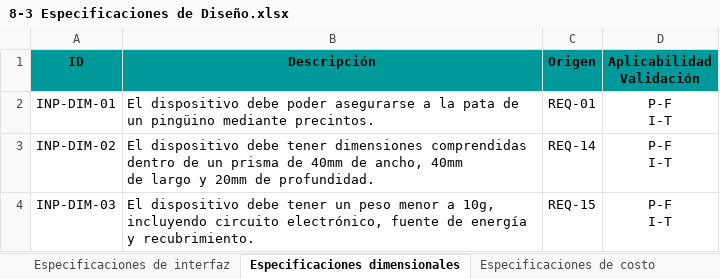
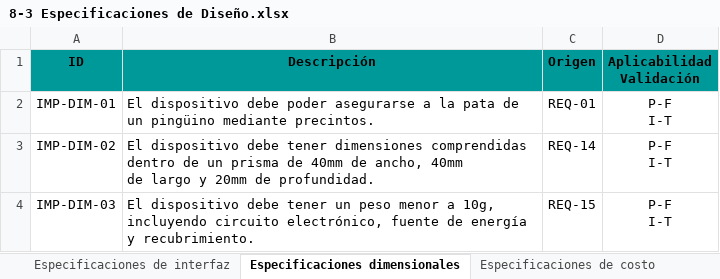
Before and after one commit to odevincenti/Wet-DryPenguins, an Excel workbook: Documentación/Tablas/8-3 Especificaciones de Diseño.xlsx, sheet Especificaciones dimensionales, drawn as a sheet; values as stored, in another font and other column widths than the file's, no borders; the diff names each change by its address in the sheet, - before the commit and + after, or states it on an @@ line.

```diff
--- a/Documentación/Tablas/8-3 Especificaciones de Diseño.xlsx (sheet Especificaciones dimensionales)
+++ b/Documentación/Tablas/8-3 Especificaciones de Diseño.xlsx (sheet Especificaciones dimensionales)
-A2 (ID): INP-DIM-01
+A2 (ID): IMP-DIM-01
-A3 (ID): INP-DIM-02
+A3 (ID): IMP-DIM-02
-A4 (ID): INP-DIM-03
+A4 (ID): IMP-DIM-03
```
Also changed, not shown: sheet Especificaciones de operación, Documentación/Tablas/9-3 Matriz de Trazabilidad de validación.xlsx, 1 other file.
